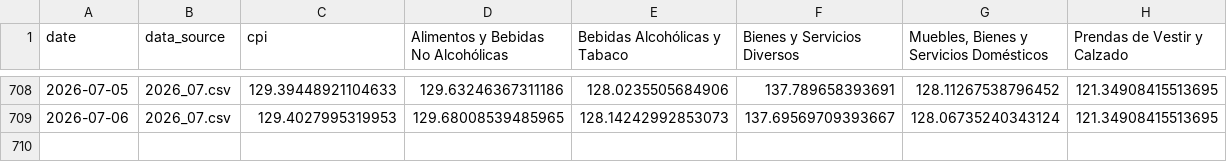
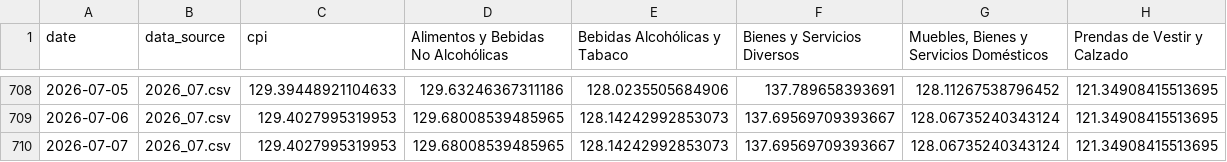
Before and after one commit to thomasriveros/robust-cpi-bolivia, a CSV file: results/supermarket_1/cochabamba/supermarket_1_tracker_results.csv, drawn as a sheet; only a part is shown, gaps mark what is left out; the diff names each change by its address in the sheet, - before the commit and + after, or states it on an @@ line.

```diff
--- a/results/supermarket_1/cochabamba/supermarket_1_tracker_results.csv
+++ b/results/supermarket_1/cochabamba/supermarket_1_tracker_results.csv
+row 710: 2026-07-07 | 2026_07.csv | 129.4027995319953 | 129.68008539485965 | 128.14242992853073 | 137.69569709393667 | 128.06735240343124 | 121.34908415513695
```
Also changed, not shown: results/supermarket_1/la_paz/supermarket_1_tracker_results.csv, results/supermarket_1/national/supermarket_1_tracker_results.csv, 9 other files.
